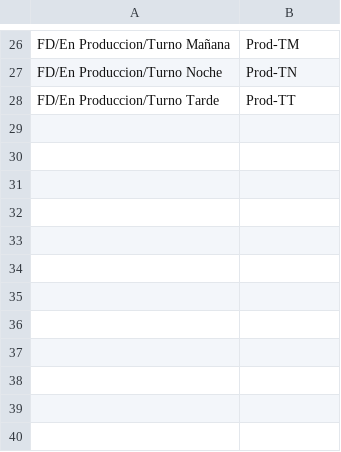
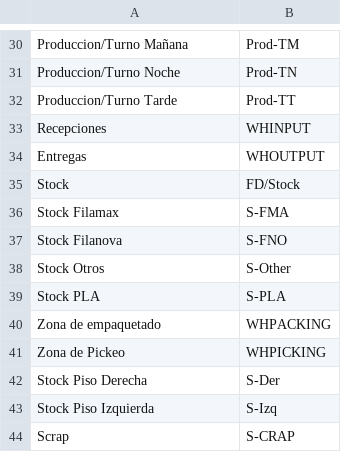
Before and after one commit to ropu/zpl-qr-generator, a CSV file: Ubicaciones de inventario.csv, drawn as a sheet; only a part is shown, gaps mark what is left out; addresses are those after the commit; the diff covers the shown part only; the diff names each change by its address in the sheet, - before the commit and + after, or states it on an @@ line.

```diff
--- a/Ubicaciones de inventario.csv
+++ b/Ubicaciones de inventario.csv
-A30: FD/En Produccion/Turno Mañana
+A30: Produccion/Turno Mañana
-A31: FD/En Produccion/Turno Noche
+A31: Produccion/Turno Noche
-A32: FD/En Produccion/Turno Tarde
+A32: Produccion/Turno Tarde
+row 33: Recepciones | WHINPUT
+row 34: Entregas | WHOUTPUT
+row 35: Stock | FD/Stock
+row 36: Stock Filamax | S-FMA
+row 37: Stock Filanova | S-FNO
+row 38: Stock Otros | S-Other
+row 39: Stock PLA | S-PLA
+row 40: Zona de empaquetado | WHPACKING
+row 41: Zona de Pickeo | WHPICKING
+row 42: Stock Piso Derecha | S-Der
+row 43: Stock Piso Izquierda | S-Izq
+row 44: Scrap | S-CRAP
```
Also changed, not shown: 4 added rows and 24 edited cells elsewhere in this file, 2 other files.
